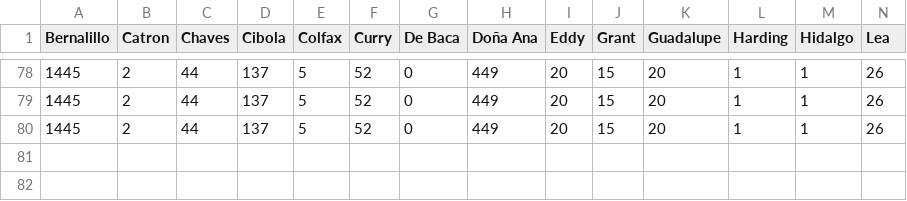
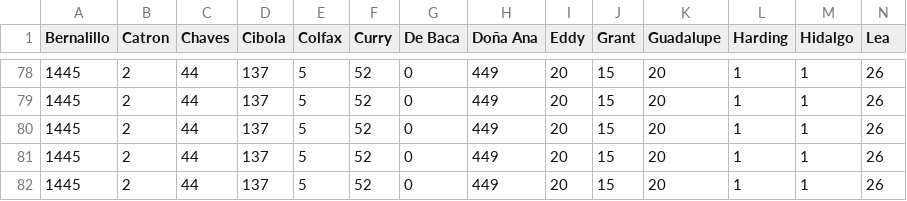
Before and after one commit to jonzingale/jonzingale.github.io, a CSV file: covid19/data/county.csv, drawn as a sheet; only a part is shown, gaps mark what is left out; rows hold the shown columns only; the diff names each change by its address in the sheet, - before the commit and + after, or states it on an @@ line.

Commit message:
daily data

```diff
--- a/covid19/data/county.csv
+++ b/covid19/data/county.csv
+row 81: 1445 | 2 | 44 | 137 | 5 | 52 | 0 | 449 | 20 | 15 | 20 | 1 | 1 | 26
+row 82: 1445 | 2 | 44 | 137 | 5 | 52 | 0 | 449 | 20 | 15 | 20 | 1 | 1 | 26
```
Also changed, not shown: covid19/data/age.csv, covid19/data/data.csv.
